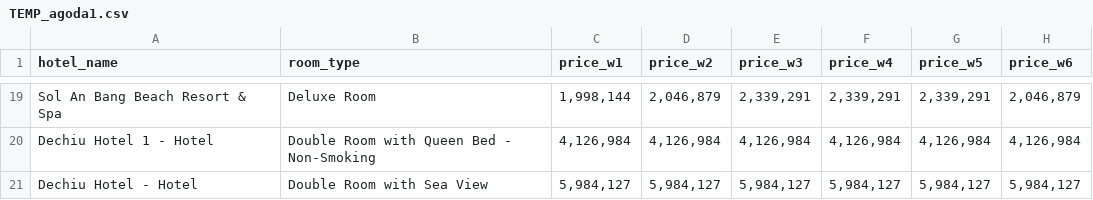
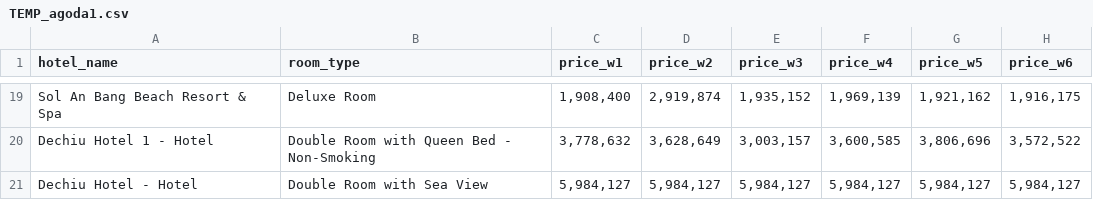
Before and after one commit to hchinhtrung/mvillage-email-template, a CSV file: 31.crawl-tool/agoda/agoda1/TEMP_agoda1.csv, drawn as a sheet; only a part is shown, gaps mark what is left out; the diff covers the shown part only; the diff names each change by its address in the sheet, - before the commit and + after, or states it on an @@ line.

```diff
--- a/31.crawl-tool/agoda/agoda1/TEMP_agoda1.csv
+++ b/31.crawl-tool/agoda/agoda1/TEMP_agoda1.csv
-C19 (price_w1): 1,998,144
+C19 (price_w1): 1,908,400
-D19 (price_w2): 2,046,879
+D19 (price_w2): 2,919,874
-E19 (price_w3): 2,339,291
+E19 (price_w3): 1,935,152
-F19 (price_w4): 2,339,291
+F19 (price_w4): 1,969,139
-G19 (price_w5): 2,339,291
+G19 (price_w5): 1,921,162
-H19 (price_w6): 2,046,879
+H19 (price_w6): 1,916,175
-C20 (price_w1): 4,126,984
+C20 (price_w1): 3,778,632
-D20 (price_w2): 4,126,984
+D20 (price_w2): 3,628,649
-E20 (price_w3): 4,126,984
+E20 (price_w3): 3,003,157
-F20 (price_w4): 4,126,984
+F20 (price_w4): 3,600,585
-G20 (price_w5): 4,126,984
+G20 (price_w5): 3,806,696
-H20 (price_w6): 4,126,984
+H20 (price_w6): 3,572,522
```
Also changed, not shown: 94 edited cells elsewhere in this file, 50 other files.
